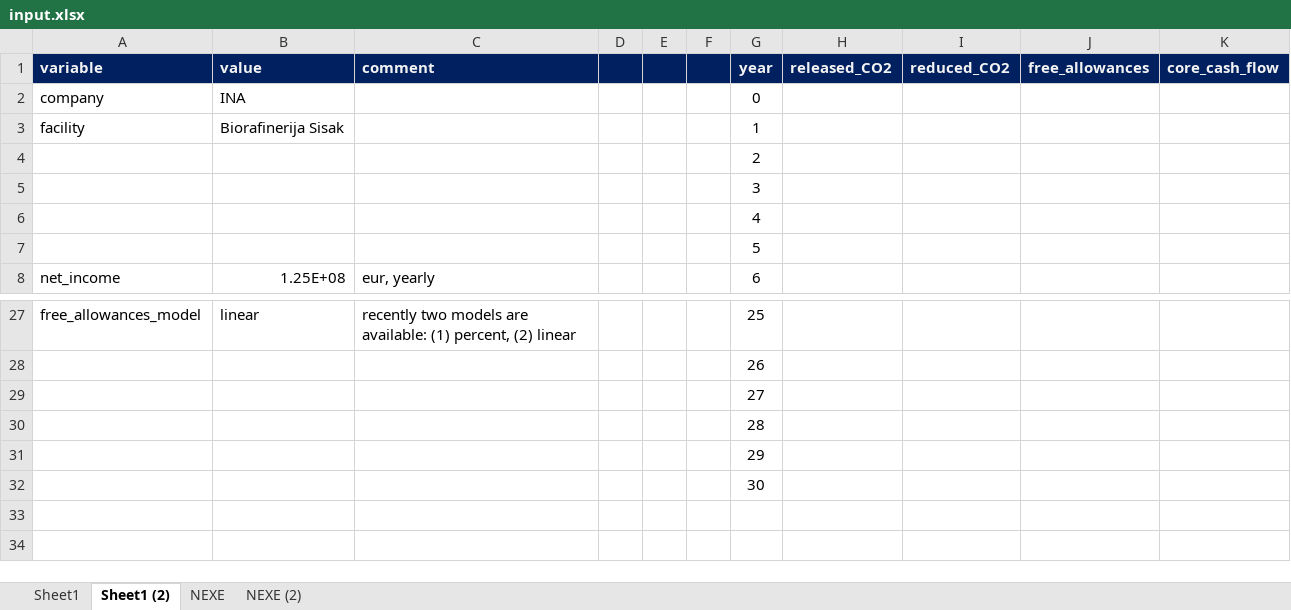
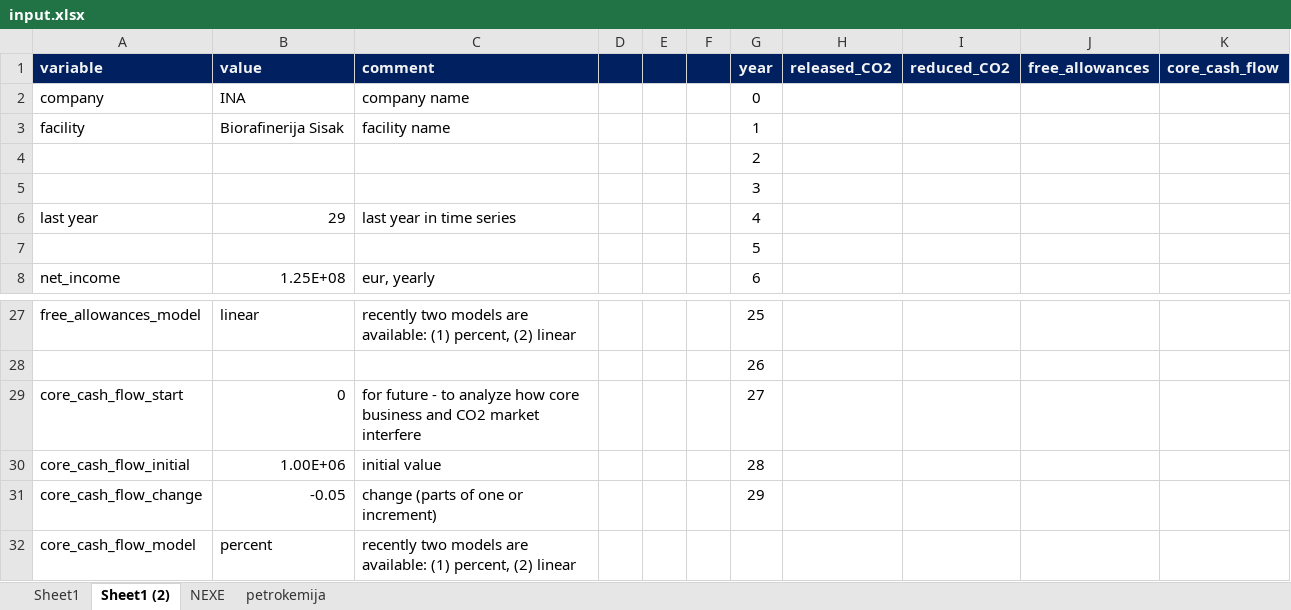
Before and after one commit to dvulin/CCSmarket, an Excel workbook: input.xlsx, sheet Sheet1 (2), drawn as a sheet; only a part is shown, gaps mark what is left out; values as stored, in another font and other column widths than the file's, no borders; removed rows and columns are numbered as before the commit, all else as after; the diff names each change by its address in the sheet, - before the commit and + after, or states it on an @@ line.

```diff
--- a/input.xlsx (sheet Sheet1 (2))
+++ b/input.xlsx (sheet Sheet1 (2))
-sheet tab: NEXE (2)
+sheet tab: petrokemija
-C2 (comment): (empty)
+C2 (comment): company name
-C3 (comment): (empty)
+C3 (comment): facility name
-row 6:  |  |  |  |  |  | 4
+row 6: last year | 29 | last year in time series |  |  |  | 4
-row 29:  |  |  |  |  |  | 27
-row 30:  |  |  |  |  |  | 28
-row 31:  |  |  |  |  |  | 29
-row 32:  |  |  |  |  |  | 30
+row 29: core_cash_flow_start | 0 | for future - to analyze how core business and CO2 market interfere |  |  |  | 27
+row 30: core_cash_flow_initial | 1.00E+06 | initial value |  |  |  | 28
+row 31: core_cash_flow_change | -0.05 | change (parts of one or increment) |  |  |  | 29
+row 32: core_cash_flow_model | percent | recently two models are available: (1) percent, (2) linear
```
Also changed, not shown: sheet NEXE, sheet petrokemija, sheet Sheet1, 1 other file.
